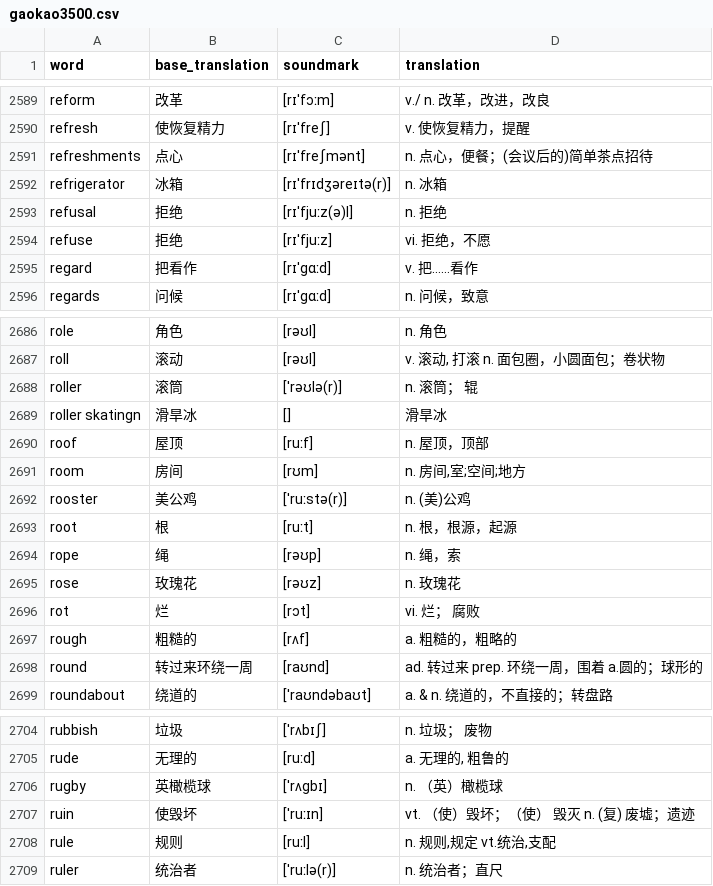
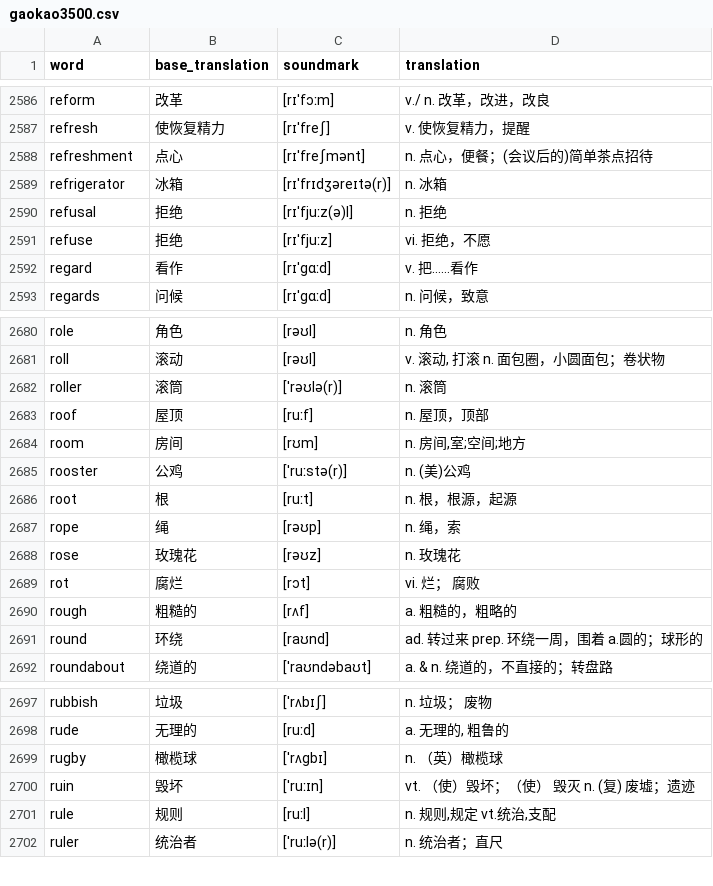
Before and after one commit to iioSnail/read_video_generation, a CSV file: resources/gaokao3500.csv, drawn as a sheet; only a part is shown, gaps mark what is left out; the diff covers the shown part only.

```diff
--- a/resources/gaokao3500.csv
+++ b/resources/gaokao3500.csv
@@ -2590,3 +2587,3 @@ reform,改革,[rɪˈfɔːm],v./ n. 改革，改进，改良
 refresh,使恢复精力,[rɪˈfreʃ],v. 使恢复精力，提醒
-refreshments,点心,[rɪˈfreʃmənt],n. 点心，便餐；(会议后的)简单茶点招待
+refreshment,点心,[rɪˈfreʃmənt],n. 点心，便餐；(会议后的)简单茶点招待
 refrigerator,冰箱,[rɪˈfrɪdʒəreɪtə(r)],n. 冰箱
@@ -2594,3 +2591,3 @@ refusal,拒绝,[rɪˈfjuːz(ə)l],n. 拒绝
 refuse,拒绝,[rɪˈfjuːz],vi. 拒绝，不愿
-regard,把看作,[rɪˈɡɑːd],v. 把……看作
+regard,看作,[rɪˈɡɑːd],v. 把……看作
 regards,问候,[rɪˈɡɑːd],n. 问候，致意
@@ -2687,7 +2681,6 @@ role,角色,[rəʊl],n. 角色
 roll,滚动,[rəʊl],"v. 滚动, 打滚 n. 面包圈，小圆面包；卷状物"
-roller,滚筒,[ˈrəʊlə(r)],n. 滚筒； 辊
-roller skatingn,滑旱冰,[],滑旱冰
+roller,滚筒,[ˈrəʊlə(r)],n. 滚筒
 roof,屋顶,[ruːf],n. 屋顶，顶部
 room,房间,[rʊm],"n. 房间,室;空间;地方"
-rooster,美公鸡,[ˈruːstə(r)],n. (美)公鸡
+rooster,公鸡,[ˈruːstə(r)],n. (美)公鸡
 root,根,[ruːt],n. 根，根源，起源
@@ -2695,5 +2688,5 @@ rope,绳,[rəʊp],n. 绳，索
 rose,玫瑰花,[rəʊz],n. 玫瑰花
-rot,烂,[rɔt],vi. 烂； 腐败
+rot,腐烂,[rɔt],vi. 烂； 腐败
 rough,粗糙的,[rʌf],a. 粗糙的，粗略的
-round,转过来环绕一周,[raʊnd],ad. 转过来 prep. 环绕一周，围着 a.圆的；球形的
+round,环绕,[raʊnd],ad. 转过来 prep. 环绕一周，围着 a.圆的；球形的
 roundabout,绕道的,[ˈraʊndəbaʊt],a. & n. 绕道的，不直接的；转盘路
@@ -2705,4 +2698,4 @@ rubbish,垃圾,[ˈrʌbɪʃ],n. 垃圾； 废物
 rude,无理的,[ruːd],"a. 无理的, 粗鲁的"
-rugby,英橄榄球,[ˈrʌɡbɪ],n. （英）橄榄球
-ruin,使毁坏,[ˈruːɪn],vt. （使）毁坏；（使） 毁灭 n. (复) 废墟；遗迹
+rugby,橄榄球,[ˈrʌɡbɪ],n. （英）橄榄球
+ruin,毁坏,[ˈruːɪn],vt. （使）毁坏；（使） 毁灭 n. (复) 废墟；遗迹
 rule,规则,[ruːl],"n. 规则,规定 vt.统治,支配"
```
Also changed, not shown: 6 removed rows and 27 edited cells elsewhere in this file.
